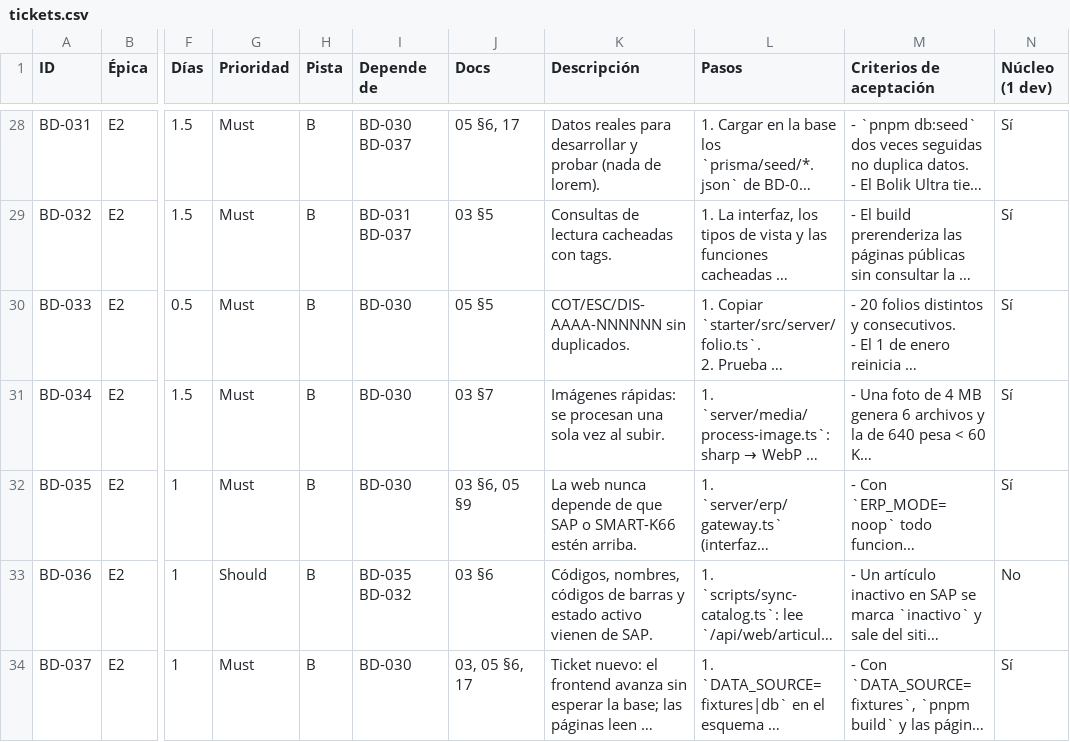
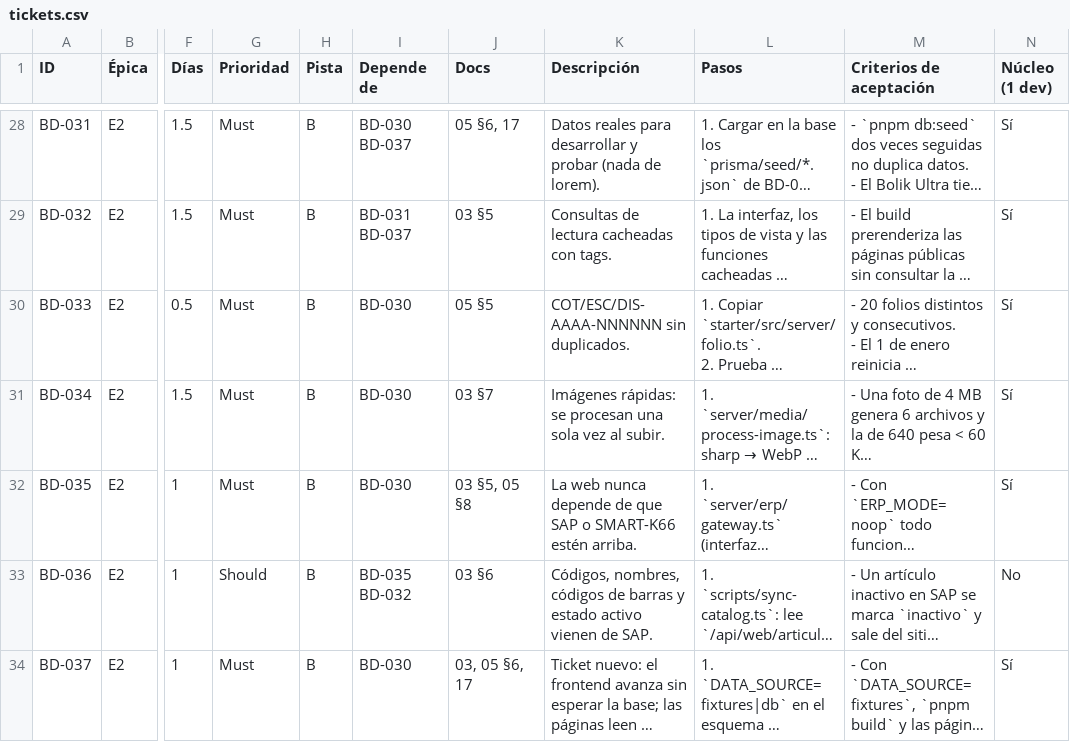
Before and after one commit to Alex-Gallardo/web-bolik-60, a CSV file: docs/tickets.csv, drawn as a sheet; only a part is shown, gaps mark what is left out; long unchanged cells end in …; the diff names each change by its address in the sheet, - before the commit and + after, or states it on an @@ line.

```diff
--- a/docs/tickets.csv
+++ b/docs/tickets.csv
-J32 (Docs): 03 §6, 05 §9
+J32 (Docs): 03 §5, 05 §8
```
Also changed, not shown: 19 other files.
